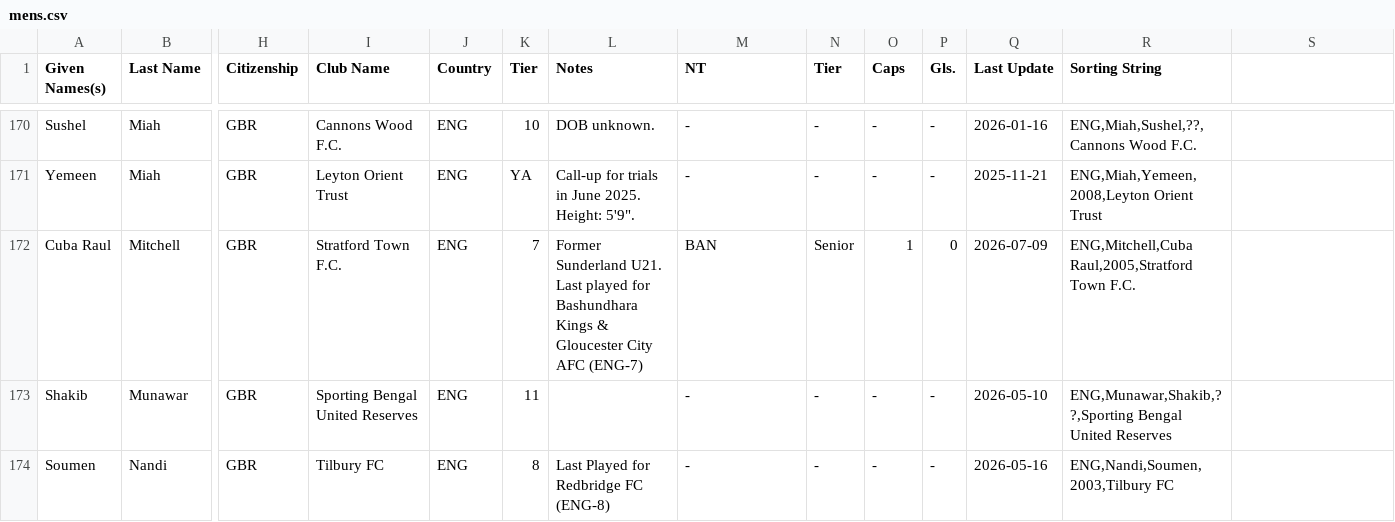
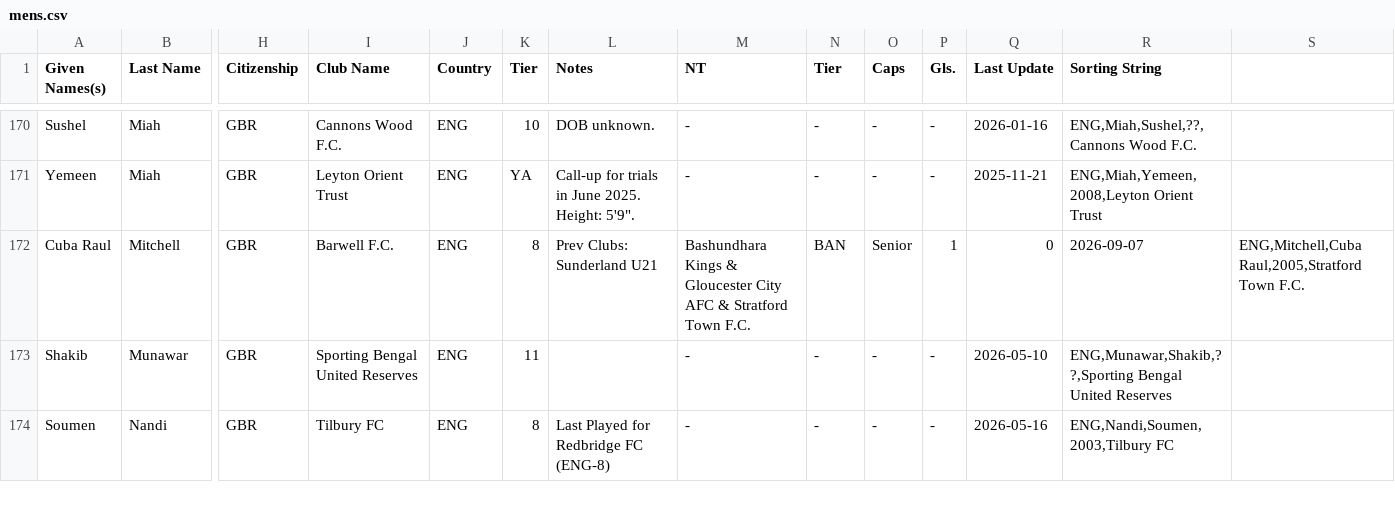
Before and after one commit to dr-shiffles/probashi-footballers, a CSV file: data/mens.csv, drawn as a sheet; only a part is shown, gaps mark what is left out; the diff names each change by its address in the sheet, - before the commit and + after, or states it on an @@ line.

Commit message:
Update mens.csv
Cuba Mitchell to Barwell FC

```diff
--- a/data/mens.csv
+++ b/data/mens.csv
-I172 (Club Name): Stratford Town F.C.
+I172 (Club Name): Barwell F.C.
-K172 (Tier): 7
+K172 (Tier): 8
-L172 (Notes): Former Sunderland U21. Last played for Bashundhara Kings & Gloucester City AFC (ENG-7)
+L172 (Notes): Prev Clubs: Sunderland U21
-M172 (NT): BAN
+M172 (NT): Bashundhara Kings & Gloucester City AFC & Stratford Town F.C.
-N172 (Tier): Senior
+N172 (Tier): BAN
-O172 (Caps): 1
+O172 (Caps): Senior
-P172 (Gls.): 0
+P172 (Gls.): 1
-Q172 (Last Update): 2026-07-09
+Q172 (Last Update): 0
-R172 (Sorting String): ENG,Mitchell,Cuba Raul,2005,Stratford Town F.C.
+R172 (Sorting String): 2026-09-07
-S172: (empty)
+S172: ENG,Mitchell,Cuba Raul,2005,Stratford Town F.C.
```
